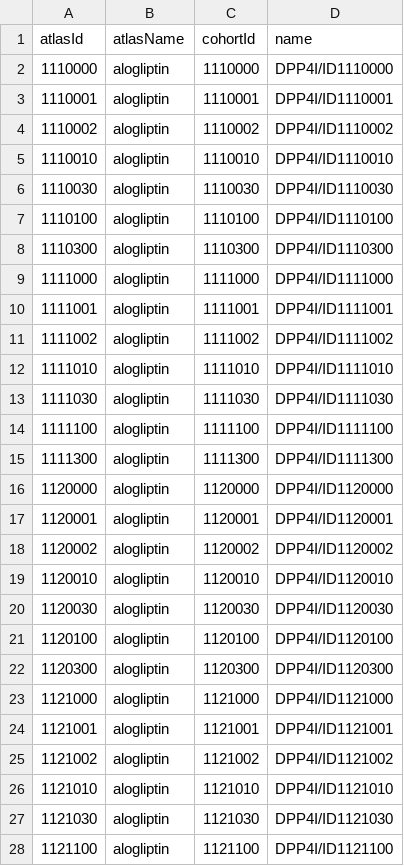
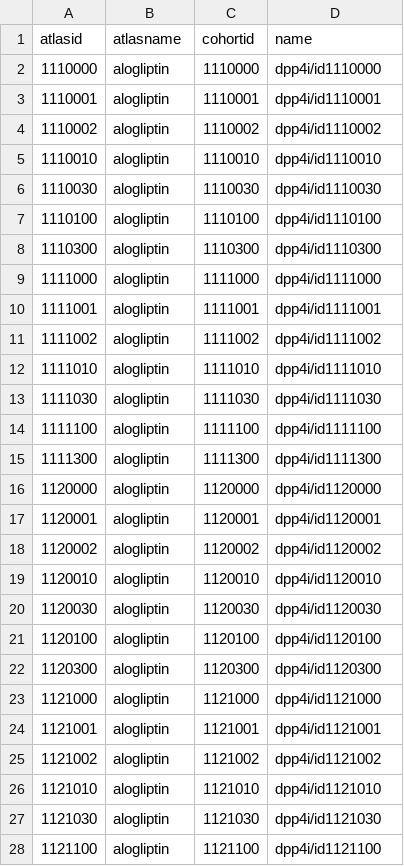
Before and after one commit to OdyOSG/Signals, a CSV file: inst/settings/dpp4iCohortsToCreate.csv, drawn as a sheet; only a part is shown; the diff covers the shown part only.

```diff
--- a/inst/settings/dpp4iCohortsToCreate.csv
+++ b/inst/settings/dpp4iCohortsToCreate.csv
@@ -1,28 +1,28 @@
-atlasId,atlasName,cohortId,name
-1110000,alogliptin,1110000,DPP4I/ID1110000
-1110001,alogliptin,1110001,DPP4I/ID1110001
-1110002,alogliptin,1110002,DPP4I/ID1110002
-1110010,alogliptin,1110010,DPP4I/ID1110010
-1110030,alogliptin,1110030,DPP4I/ID1110030
-1110100,alogliptin,1110100,DPP4I/ID1110100
-1110300,alogliptin,1110300,DPP4I/ID1110300
-1111000,alogliptin,1111000,DPP4I/ID1111000
-1111001,alogliptin,1111001,DPP4I/ID1111001
-1111002,alogliptin,1111002,DPP4I/ID1111002
-1111010,alogliptin,1111010,DPP4I/ID1111010
-1111030,alogliptin,1111030,DPP4I/ID1111030
-1111100,alogliptin,1111100,DPP4I/ID1111100
-1111300,alogliptin,1111300,DPP4I/ID1111300
-1120000,alogliptin,1120000,DPP4I/ID1120000
-1120001,alogliptin,1120001,DPP4I/ID1120001
-1120002,alogliptin,1120002,DPP4I/ID1120002
-1120010,alogliptin,1120010,DPP4I/ID1120010
-1120030,alogliptin,1120030,DPP4I/ID1120030
-1120100,alogliptin,1120100,DPP4I/ID1120100
-1120300,alogliptin,1120300,DPP4I/ID1120300
-1121000,alogliptin,1121000,DPP4I/ID1121000
-1121001,alogliptin,1121001,DPP4I/ID1121001
-1121002,alogliptin,1121002,DPP4I/ID1121002
-1121010,alogliptin,1121010,DPP4I/ID1121010
-1121030,alogliptin,1121030,DPP4I/ID1121030
-1121100,alogliptin,1121100,DPP4I/ID1121100
+atlasid,atlasname,cohortid,name
+1110000,alogliptin,1110000,dpp4i/id1110000
+1110001,alogliptin,1110001,dpp4i/id1110001
+1110002,alogliptin,1110002,dpp4i/id1110002
+1110010,alogliptin,1110010,dpp4i/id1110010
+1110030,alogliptin,1110030,dpp4i/id1110030
+1110100,alogliptin,1110100,dpp4i/id1110100
+1110300,alogliptin,1110300,dpp4i/id1110300
+1111000,alogliptin,1111000,dpp4i/id1111000
+1111001,alogliptin,1111001,dpp4i/id1111001
+1111002,alogliptin,1111002,dpp4i/id1111002
+1111010,alogliptin,1111010,dpp4i/id1111010
+1111030,alogliptin,1111030,dpp4i/id1111030
+1111100,alogliptin,1111100,dpp4i/id1111100
+1111300,alogliptin,1111300,dpp4i/id1111300
+1120000,alogliptin,1120000,dpp4i/id1120000
+1120001,alogliptin,1120001,dpp4i/id1120001
+1120002,alogliptin,1120002,dpp4i/id1120002
+1120010,alogliptin,1120010,dpp4i/id1120010
+1120030,alogliptin,1120030,dpp4i/id1120030
+1120100,alogliptin,1120100,dpp4i/id1120100
+1120300,alogliptin,1120300,dpp4i/id1120300
+1121000,alogliptin,1121000,dpp4i/id1121000
+1121001,alogliptin,1121001,dpp4i/id1121001
+1121002,alogliptin,1121002,dpp4i/id1121002
+1121010,alogliptin,1121010,dpp4i/id1121010
+1121030,alogliptin,1121030,dpp4i/id1121030
+1121100,alogliptin,1121100,dpp4i/id1121100
```
Also changed, not shown: 113 edited cells elsewhere in this file, inst/settings/ExposuresOfInterest.csv, inst/settings/classCohortsToCreate.csv, 6 other files.
